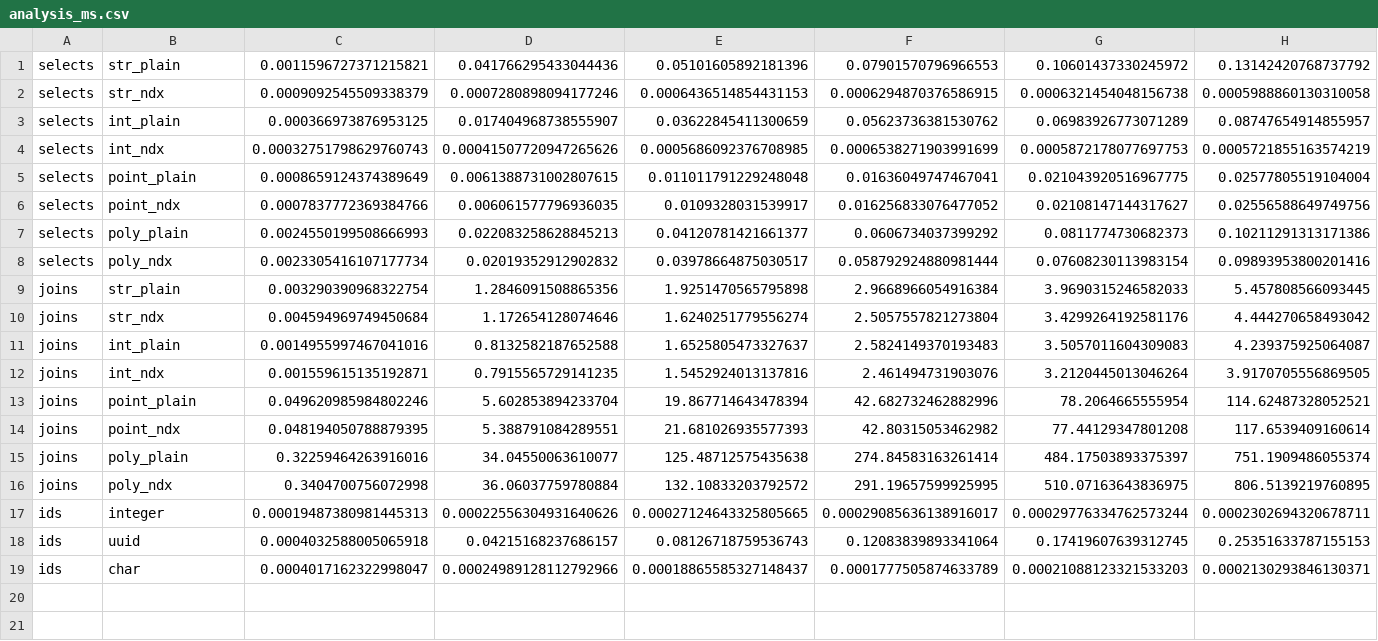
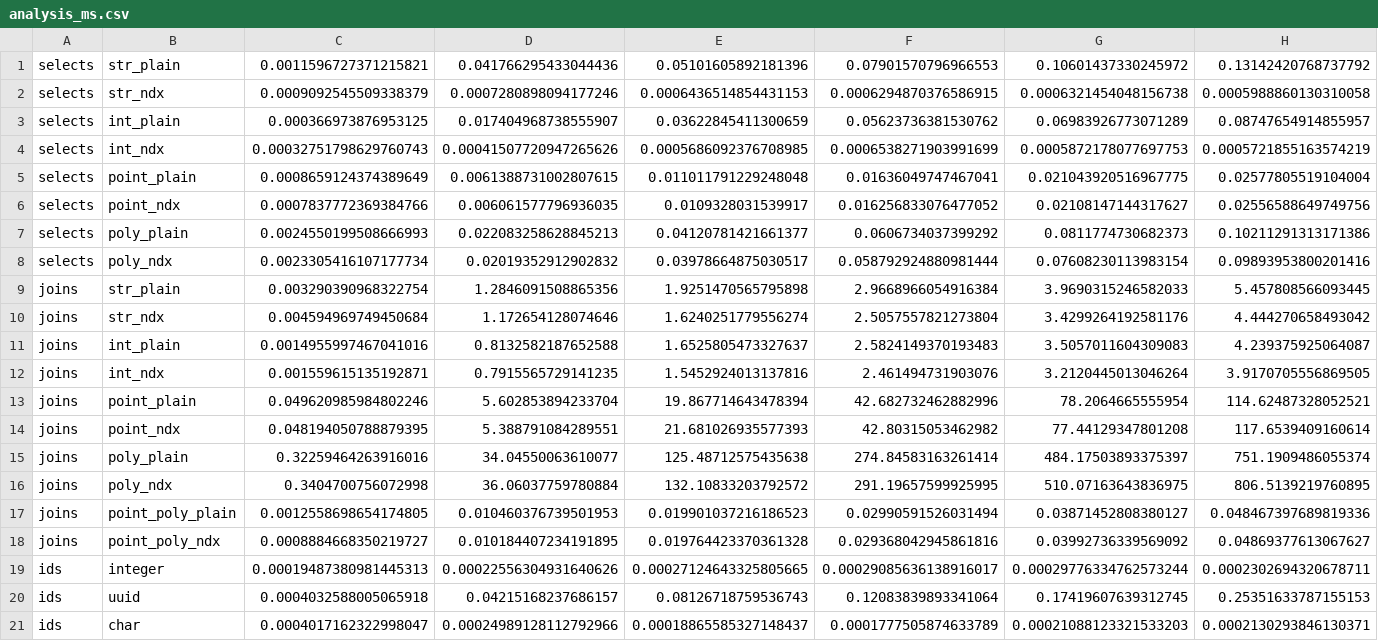
Before and after one commit to apaulled/sql-benchmarking, a CSV file: analyses/analysis_ms.csv, drawn as a sheet; only a part is shown; rows hold the shown columns only; the diff names each change by its address in the sheet, - before the commit and + after, or states it on an @@ line.

```diff
--- a/analyses/analysis_ms.csv
+++ b/analyses/analysis_ms.csv
+row 17: joins | point_poly_plain | 0.0012558698654174805 | 0.010460376739501953 | 0.019901037216186523 | 0.02990591526031494 | 0.03871452808380127 | 0.048467397689819336
+row 18: joins | point_poly_ndx | 0.0008884668350219727 | 0.010184407234191895 | 0.019764423370361328 | 0.029368042945861816 | 0.03992736339569092 | 0.04869377613067627
```
Also changed, not shown: analyses/analysis_pg.csv.
